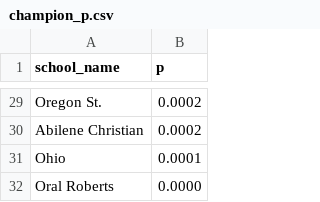
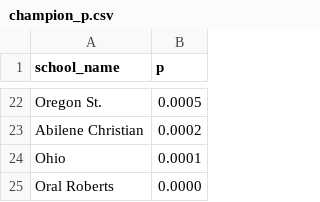
Before and after one commit to octonion/basketball-m, a CSV file: ncaa/tournament/champion_p.csv, drawn as a sheet; only a part is shown, gaps mark what is left out; addresses are those after the commit; the diff covers the shown part only; the diff names each change by its address in the sheet, - before the commit and + after, or states it on an @@ line.

```diff
--- a/ncaa/tournament/champion_p.csv
+++ b/ncaa/tournament/champion_p.csv
-B22 (p): 0.0002
+B22 (p): 0.0005
```
Also changed, not shown: 4 added rows, 11 removed rows and 16 edited cells elsewhere in this file, ncaa/tournament/round_p.csv, ncaa/tournament/rounds_updated.csv, 2 other files.
